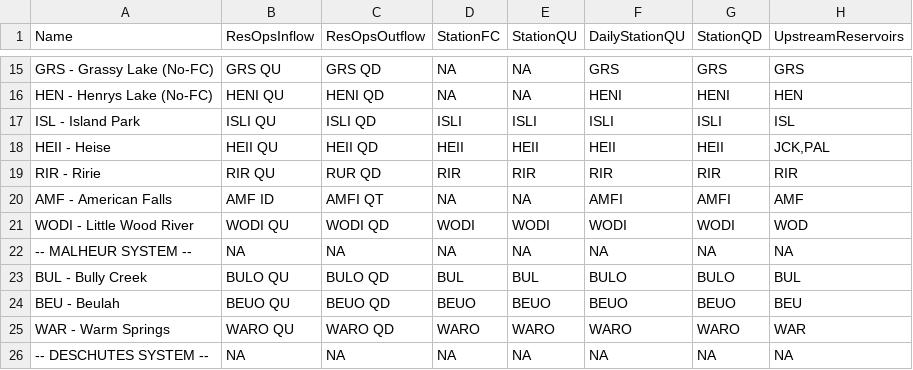
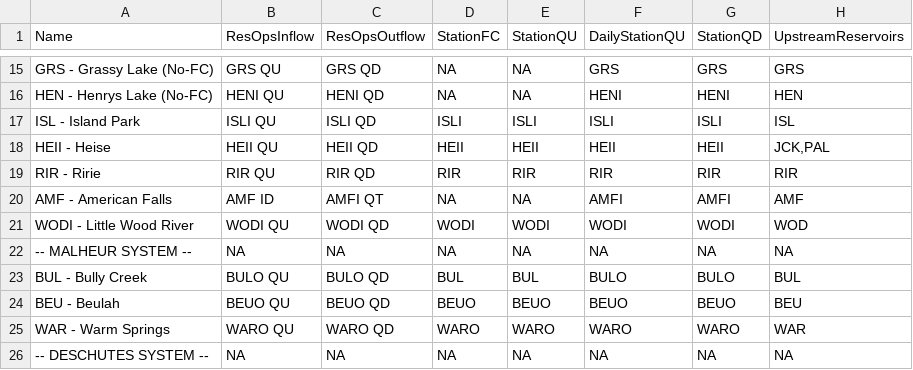
Before and after one commit to usbr/HydrometTools, a CSV file: cfg/RuleCurves/ControlPoints.csv, drawn as a sheet; only a part is shown, gaps mark what is left out; the diff names each change by its address in the sheet, - before the commit and + after, or states it on an @@ line.

Commit message:
tweak nearest point display on res-ops tab

```diff
--- a/cfg/RuleCurves/ControlPoints.csv
+++ b/cfg/RuleCurves/ControlPoints.csv
-C19 (ResOpsOutflow): RUR QD
+C19 (ResOpsOutflow): RIR QD
```
Also changed, not shown: 1 other file.
